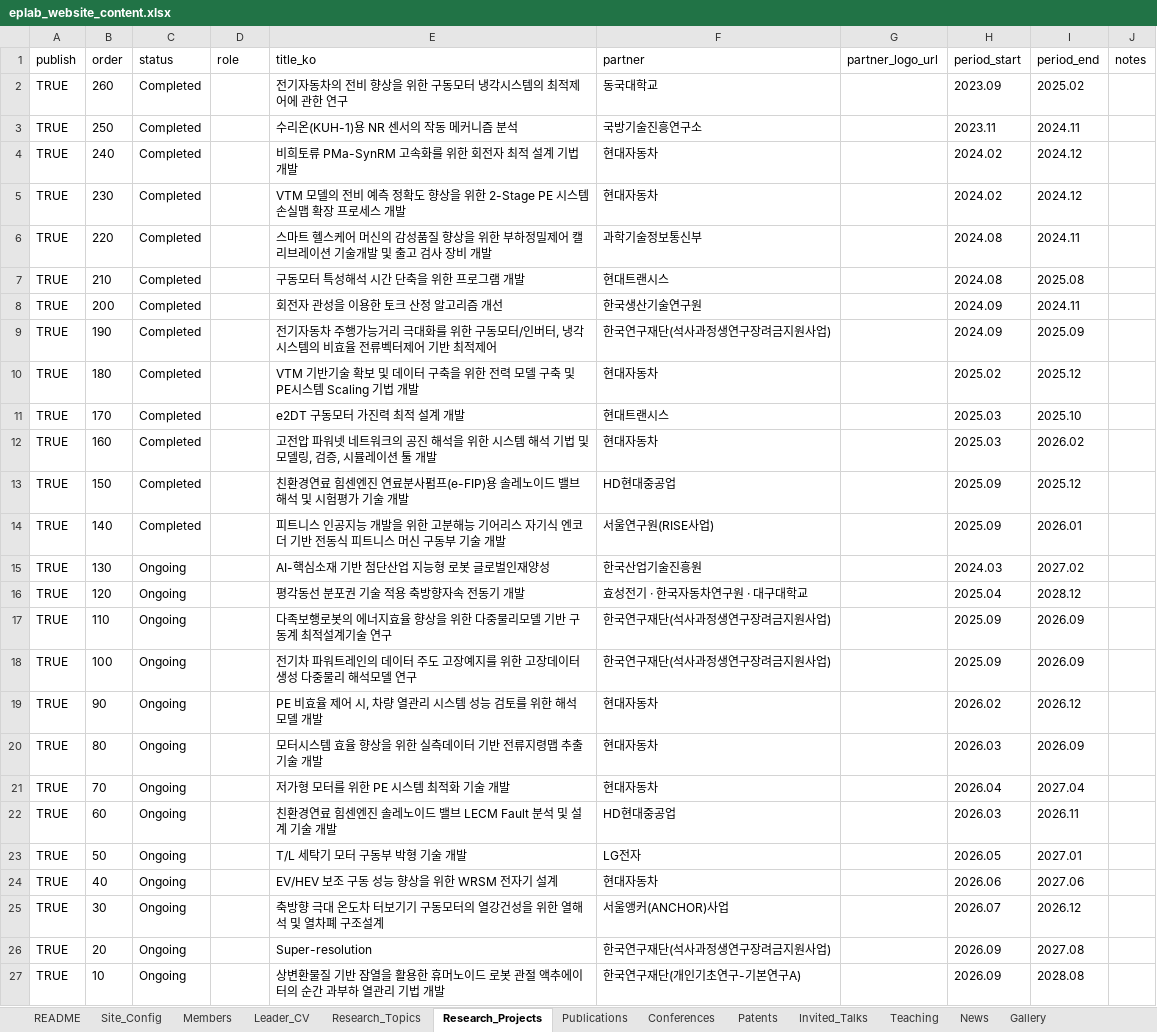
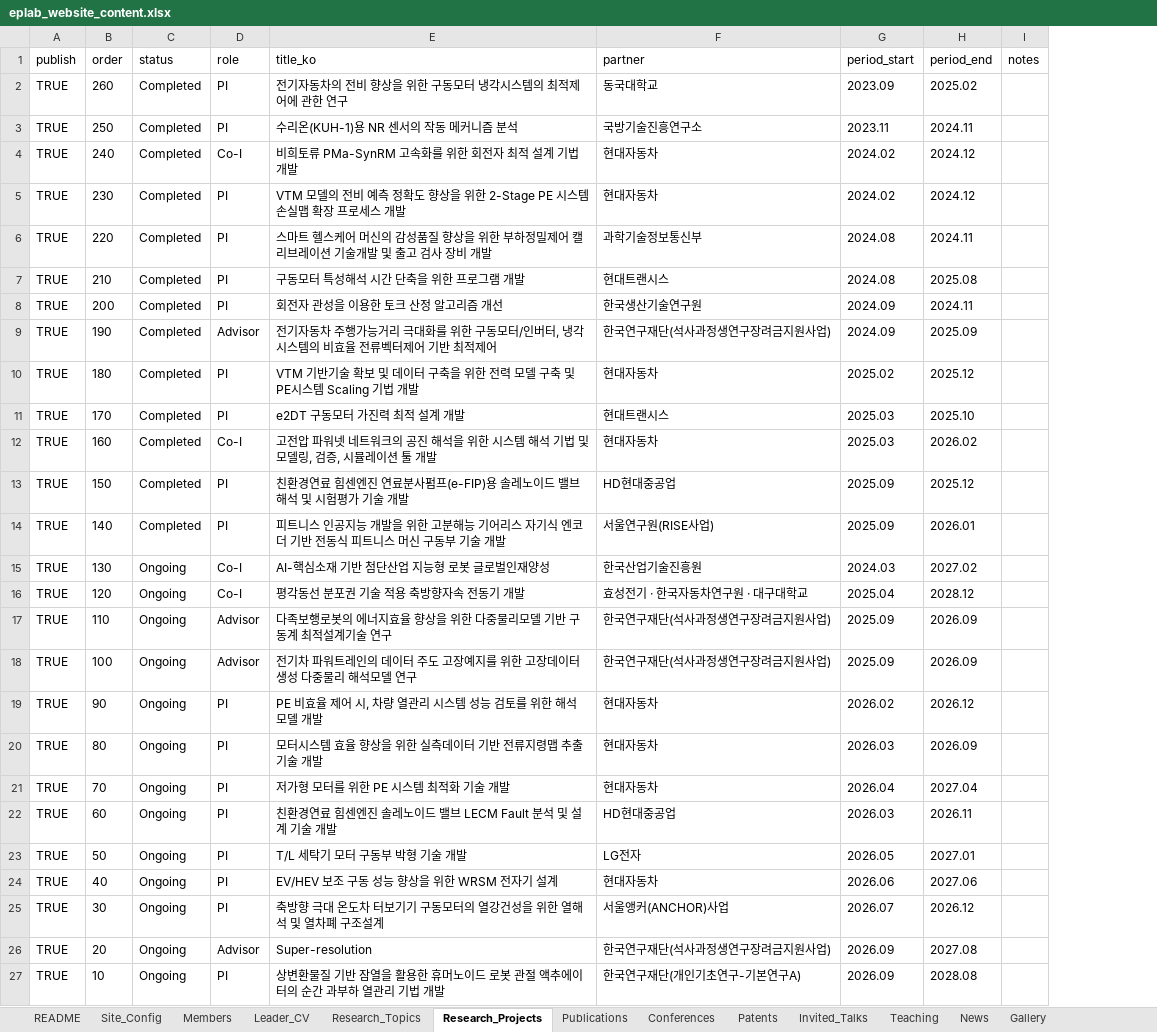
Before and after one commit to eplab-dgu/eplab-dgu.github.io, an Excel workbook: eplab_website_content.xlsx, sheet Research_Projects, drawn as a sheet; values as stored, in another font and other column widths than the file's, no borders; the diff names each change by its address in the sheet, - before the commit and + after, or states it on an @@ line.

```diff
--- a/eplab_website_content.xlsx (sheet Research_Projects)
+++ b/eplab_website_content.xlsx (sheet Research_Projects)
-column G (partner_logo_url), empty
-D2:D3 (role): (empty)
+D2:D3 (role): PI
-D4 (role): (empty)
+D4 (role): Co-I
-D5:D8 (role): (empty)
+D5:D8 (role): PI
-D9 (role): (empty)
+D9 (role): Advisor
-D10:D11 (role): (empty)
+D10:D11 (role): PI
-D12 (role): (empty)
+D12 (role): Co-I
-D13:D14 (role): (empty)
+D13:D14 (role): PI
-D15:D16 (role): (empty)
+D15:D16 (role): Co-I
-D17:D18 (role): (empty)
+D17:D18 (role): Advisor
-D19:D25 (role): (empty)
+D19:D25 (role): PI
-D26 (role): (empty)
+D26 (role): Advisor
-D27 (role): (empty)
+D27 (role): PI
```
Also changed, not shown: 9 other files.
